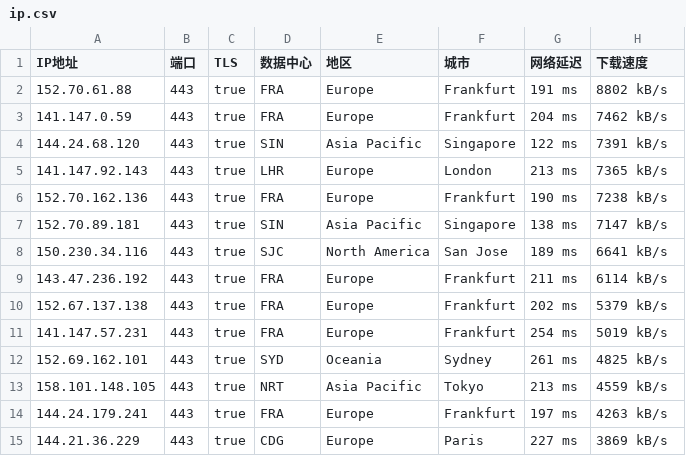
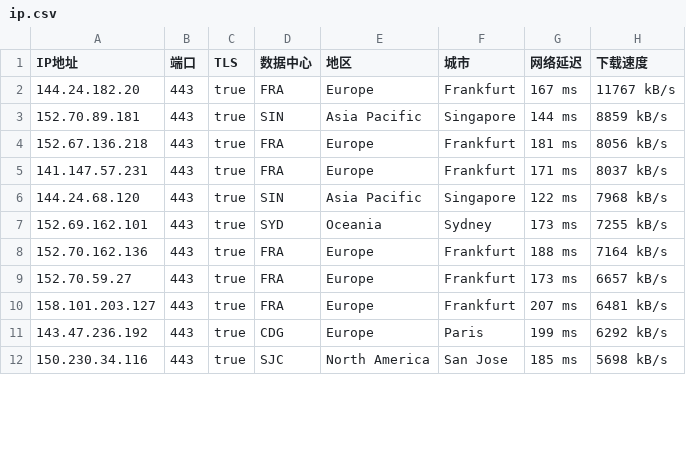
Before and after one commit to ailx1101/Cloudflare-IP-SpeedTest, a CSV file: ip.csv, drawn as a sheet; only a part is shown; the diff covers the shown part only.

Commit message:
update ip.csv

```diff
--- a/ip.csv
+++ b/ip.csv
@@ -1,15 +1,12 @@
 IP地址,端口,TLS,数据中心,地区,城市,网络延迟,下载速度
-152.70.61.88,443,true,FRA,Europe,Frankfurt,191 ms,8802 kB/s
-141.147.0.59,443,true,FRA,Europe,Frankfurt,204 ms,7462 kB/s
-144.24.68.120,443,true,SIN,Asia Pacific,Singapore,122 ms,7391 kB/s
-141.147.92.143,443,true,LHR,Europe,London,213 ms,7365 kB/s
-152.70.162.136,443,true,FRA,Europe,Frankfurt,190 ms,7238 kB/s
-152.70.89.181,443,true,SIN,Asia Pacific,Singapore,138 ms,7147 kB/s
-150.230.34.116,443,true,SJC,North America,San Jose,189 ms,6641 kB/s
-143.47.236.192,443,true,FRA,Europe,Frankfurt,211 ms,6114 kB/s
-152.67.137.138,443,true,FRA,Europe,Frankfurt,202 ms,5379 kB/s
-141.147.57.231,443,true,FRA,Europe,Frankfurt,254 ms,5019 kB/s
-152.69.162.101,443,true,SYD,Oceania,Sydney,261 ms,4825 kB/s
-158.101.148.105,443,true,NRT,Asia Pacific,Tokyo,213 ms,4559 kB/s
-144.24.179.241,443,true,FRA,Europe,Frankfurt,197 ms,4263 kB/s
-144.21.36.229,443,true,CDG,Europe,Paris,227 ms,3869 kB/s
+144.24.182.20,443,true,FRA,Europe,Frankfurt,167 ms,11767 kB/s
+152.70.89.181,443,true,SIN,Asia Pacific,Singapore,144 ms,8859 kB/s
+152.67.136.218,443,true,FRA,Europe,Frankfurt,181 ms,8056 kB/s
+141.147.57.231,443,true,FRA,Europe,Frankfurt,171 ms,8037 kB/s
+144.24.68.120,443,true,SIN,Asia Pacific,Singapore,122 ms,7968 kB/s
+152.69.162.101,443,true,SYD,Oceania,Sydney,173 ms,7255 kB/s
+152.70.162.136,443,true,FRA,Europe,Frankfurt,188 ms,7164 kB/s
+152.70.59.27,443,true,FRA,Europe,Frankfurt,173 ms,6657 kB/s
+158.101.203.127,443,true,FRA,Europe,Frankfurt,207 ms,6481 kB/s
+143.47.236.192,443,true,CDG,Europe,Paris,199 ms,6292 kB/s
+150.230.34.116,443,true,SJC,North America,San Jose,185 ms,5698 kB/s
```
Also changed, not shown: 6 added rows, 2 removed rows and 30 edited cells elsewhere in this file.
